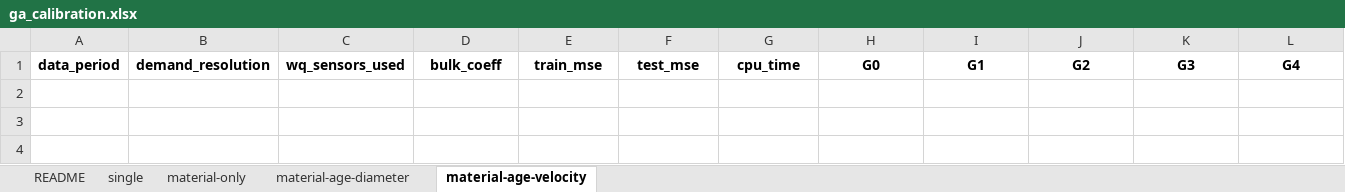
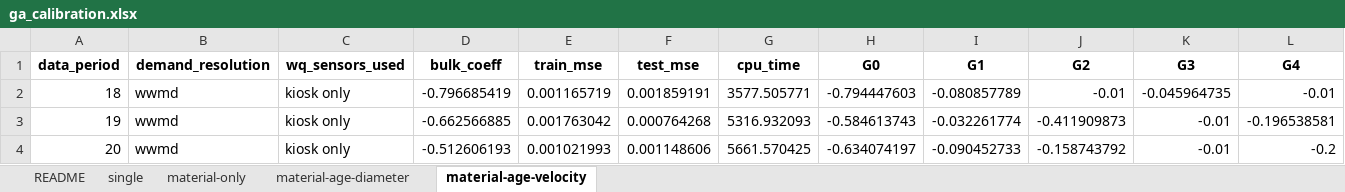
Before and after one commit to bradleywjenks/bayesian-wq-calibration, an Excel workbook: results/wq/ga_calibration.xlsx, sheet material-age-velocity, drawn as a sheet; values as stored, in another font and other column widths than the file's, no borders; the diff names each change by its address in the sheet, - before the commit and + after, or states it on an @@ line.

```diff
--- a/results/wq/ga_calibration.xlsx (sheet material-age-velocity)
+++ b/results/wq/ga_calibration.xlsx (sheet material-age-velocity)
+row 2: 18 | wwmd | kiosk only | -0.796685419 | 0.001165719 | 0.001859191 | 3577.505771 | -0.794447603 | -0.080857789 | -0.01 | -0.045964735 | -0.01
+row 3: 19 | wwmd | kiosk only | -0.662566885 | 0.001763042 | 0.000764268 | 5316.932093 | -0.584613743 | -0.032261774 | -0.411909873 | -0.01 | -0.196538581
+row 4: 20 | wwmd | kiosk only | -0.512606193 | 0.001021993 | 0.001148606 | 5661.570425 | -0.634074197 | -0.090452733 | -0.158743792 | -0.01 | -0.2
```
Also changed, not shown: 6 other files.
